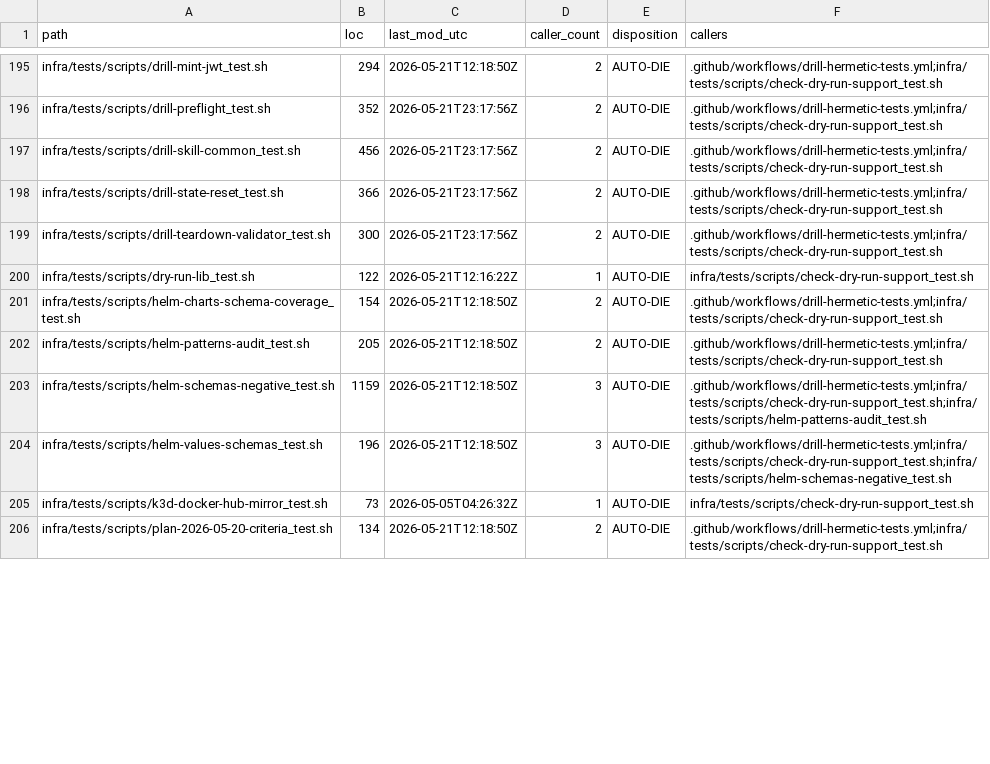
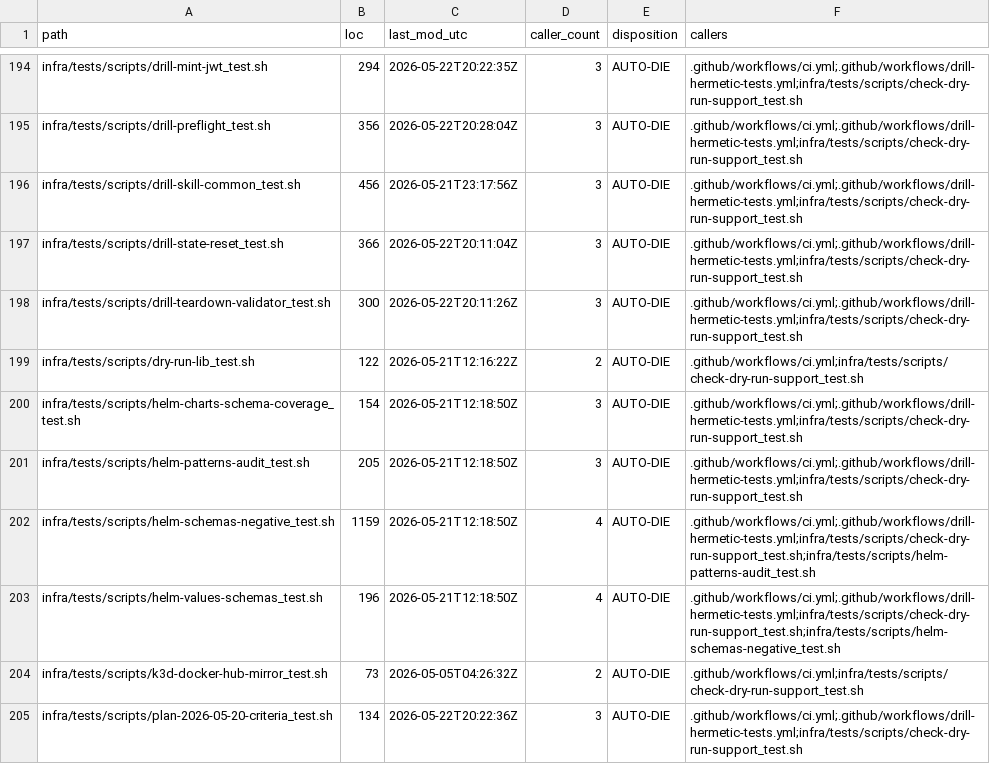
Before and after one commit to getloopscale/loop-runtime, a CSV file: docs/scripts-audit/2026-05-22.csv, drawn as a sheet; only a part is shown, gaps mark what is left out; addresses are those after the commit; the diff covers the shown part only; the diff names each change by its address in the sheet, - before the commit and + after, or states it on an @@ line.

```diff
--- a/docs/scripts-audit/2026-05-22.csv
+++ b/docs/scripts-audit/2026-05-22.csv
-C194 (last_mod_utc): 2026-05-21T12:18:50Z
+C194 (last_mod_utc): 2026-05-22T20:22:35Z
-D194:D198 (caller_count): 2
+D194:D198 (caller_count): 3
-F194:F198 (callers): .github/workflows/drill-hermetic-tests.yml;infra/tests/scripts/check-dry-run-support_test.sh
+F194:F198 (callers): .github/workflows/ci.yml;.github/workflows/drill-hermetic-tests.yml;infra/tests/scripts/check-dry-run-support_test.sh
-B195 (loc): 352
+B195 (loc): 356
-C195 (last_mod_utc): 2026-05-21T23:17:56Z
+C195 (last_mod_utc): 2026-05-22T20:28:04Z
-C197 (last_mod_utc): 2026-05-21T23:17:56Z
+C197 (last_mod_utc): 2026-05-22T20:11:04Z
-C198 (last_mod_utc): 2026-05-21T23:17:56Z
+C198 (last_mod_utc): 2026-05-22T20:11:26Z
-D199 (caller_count): 1
+D199 (caller_count): 2
-F199 (callers): infra/tests/scripts/check-dry-run-support_test.sh
+F199 (callers): .github/workflows/ci.yml;infra/tests/scripts/check-dry-run-support_test.sh
-D200:D201 (caller_count): 2
+D200:D201 (caller_count): 3
-F200:F201 (callers): .github/workflows/drill-hermetic-tests.yml;infra/tests/scripts/check-dry-run-support_test.sh
+F200:F201 (callers): .github/workflows/ci.yml;.github/workflows/drill-hermetic-tests.yml;infra/tests/scripts/check-dry-run-support_test.sh
-D202:D203 (caller_count): 3
+D202:D203 (caller_count): 4
-F202 (callers): .github/workflows/drill-hermetic-tests.yml;infra/tests/scripts/check-dry-run-support_test.sh;infra/tests/scripts/helm-patterns-audit_test.sh
+F202 (callers): .github/workflows/ci.yml;.github/workflows/drill-hermetic-tests.yml;infra/tests/scripts/check-dry-run-support_test.sh;infra/tests/scripts/helm-patterns-audit_test.sh
-F203 (callers): .github/workflows/drill-hermetic-tests.yml;infra/tests/scripts/check-dry-run-support_test.sh;infra/tests/scripts/helm-schemas-negative_test.sh
+F203 (callers): .github/workflows/ci.yml;.github/workflows/drill-hermetic-tests.yml;infra/tests/scripts/check-dry-run-support_test.sh;infra/tests/scripts/helm-schemas-negative_test.sh
-D204 (caller_count): 1
+D204 (caller_count): 2
-F204 (callers): infra/tests/scripts/check-dry-run-support_test.sh
+F204 (callers): .github/workflows/ci.yml;infra/tests/scripts/check-dry-run-support_test.sh
-C205 (last_mod_utc): 2026-05-21T12:18:50Z
+C205 (last_mod_utc): 2026-05-22T20:22:36Z
-D205 (caller_count): 2
+D205 (caller_count): 3
-F205 (callers): .github/workflows/drill-hermetic-tests.yml;infra/tests/scripts/check-dry-run-support_test.sh
+F205 (callers): .github/workflows/ci.yml;.github/workflows/drill-hermetic-tests.yml;infra/tests/scripts/check-dry-run-support_test.sh
```
Also changed, not shown: 1 removed row and 135 edited cells elsewhere in this file.
